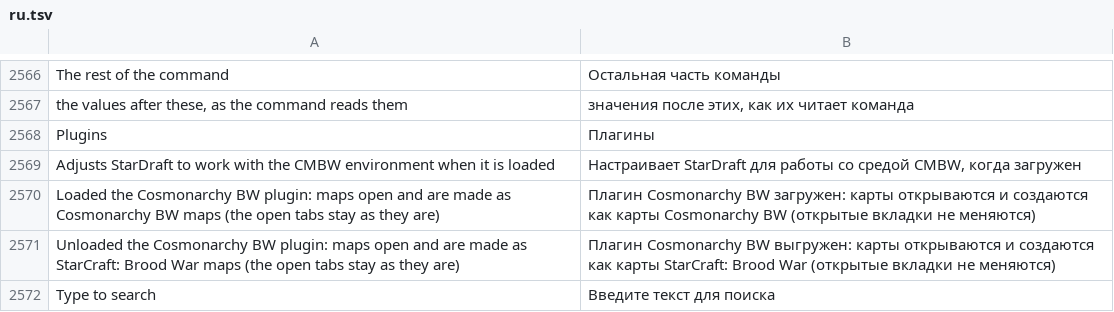
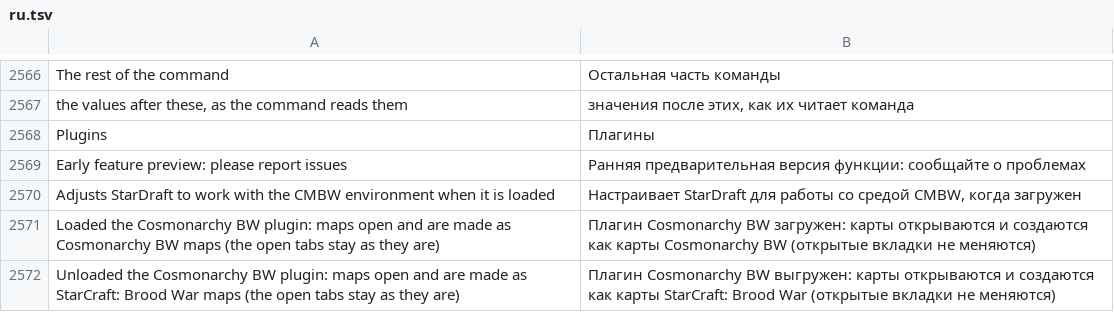
Before and after one commit to stardraft-editor/stardraft, a TSV file: apps/editor/res/lang/ru.tsv, drawn as a sheet; only a part is shown, gaps mark what is left out; the shorter side is filled out with more unchanged rows; the diff names each change by its address in the sheet, - before the commit and + after, or states it on an @@ line.

Commit message:
Program options > Plugins is in every build again, release builds too, marked "Early feature preview: please report issues"

```diff
--- a/apps/editor/res/lang/ru.tsv
+++ b/apps/editor/res/lang/ru.tsv
+row 2569: Early feature preview: please report issues | Ранняя предварительная версия функции: сообщайте о проблемах
```
Also changed, not shown: apps/editor/res/lang/es.tsv, apps/editor/res/lang/ko.tsv, 14 other files.
